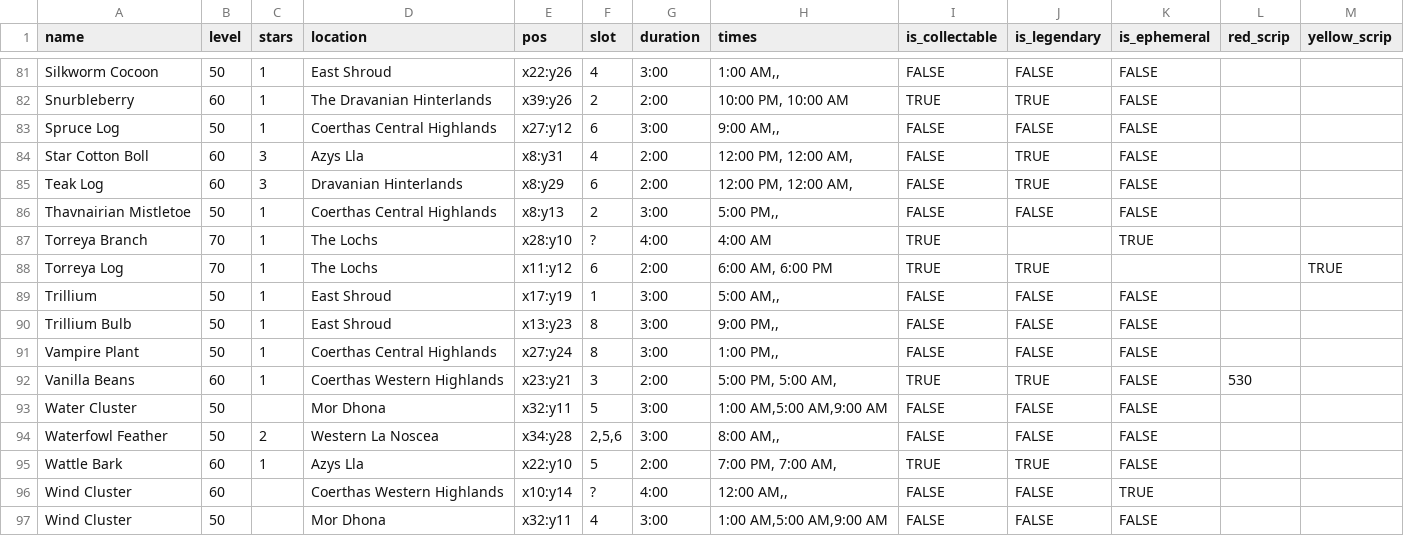
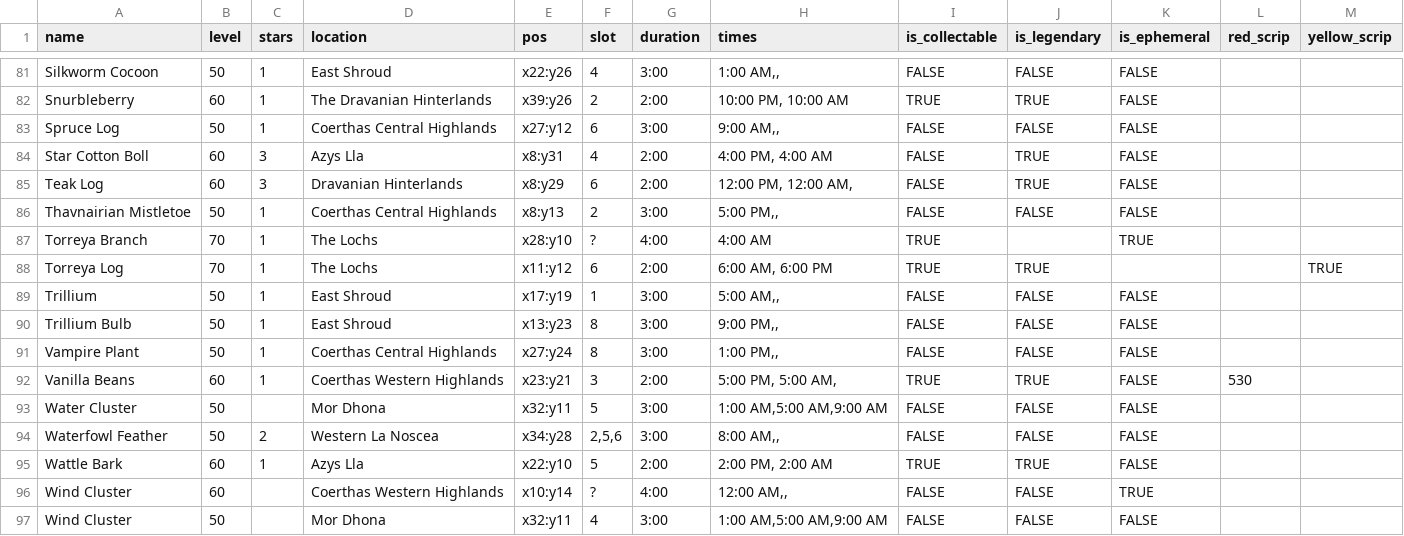
Before and after one commit to madewithsalt/eorzea_timers, a CSV file: data/botany.csv, drawn as a sheet; only a part is shown, gaps mark what is left out.

Commit message:
fixes to times per feesdback

```diff
--- a/data/botany.csv
+++ b/data/botany.csv
@@ -83,3 +83,3 @@ Snurbleberry,60,1,The Dravanian Hinterlands,x39:y26,2,2:00,"10:00 PM, 10:00 AM",
 Spruce Log,50,1,Coerthas Central Highlands,x27:y12,6,3:00,"9:00 AM,,",FALSE,FALSE,FALSE,,
-Star Cotton Boll,60,3,Azys Lla,x8:y31,4,2:00,"12:00 PM, 12:00 AM,",FALSE,TRUE,FALSE,,
+Star Cotton Boll,60,3,Azys Lla,x8:y31,4,2:00,"4:00 PM, 4:00 AM",FALSE,TRUE,FALSE,,
 Teak Log,60,3,Dravanian Hinterlands,x8:y29,6,2:00,"12:00 PM, 12:00 AM,",FALSE,TRUE,FALSE,,
@@ -94,3 +94,3 @@ Water Cluster,50,,Mor Dhona,x32:y11,5,3:00,"1:00 AM,5:00 AM,9:00 AM",FALSE,FALSE
 Waterfowl Feather,50,2,Western La Noscea,x34:y28,"2,5,6",3:00,"8:00 AM,,",FALSE,FALSE,FALSE,,
-Wattle Bark,60,1,Azys Lla,x22:y10,5,2:00,"7:00 PM, 7:00 AM,",TRUE,TRUE,FALSE,,
+Wattle Bark,60,1,Azys Lla,x22:y10,5,2:00,"2:00 PM, 2:00 AM",TRUE,TRUE,FALSE,,
 Wind Cluster,60,,Coerthas Western Highlands,x10:y14,?,4:00,"12:00 AM,,",FALSE,FALSE,TRUE,,
```
Also changed, not shown: data/mining.csv, 7 other files.
